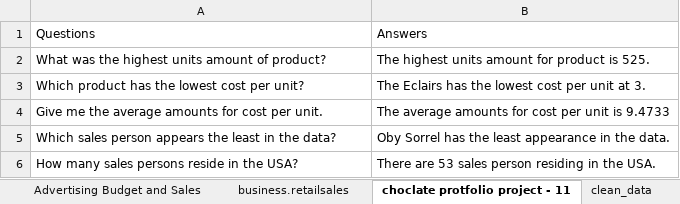
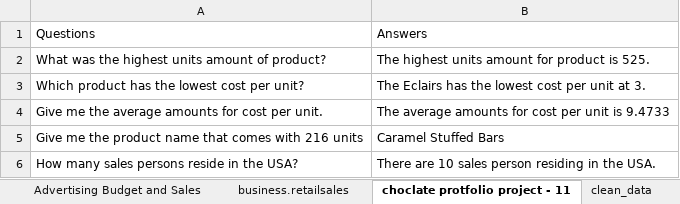
Before and after one commit to aseriousryan/suduAI, an Excel workbook: data/questions_answers.xlsx, sheet choclate protfolio project - 11, drawn as a sheet; values as stored, in another font and other column widths than the file's, no borders; removed rows and columns are numbered as before the commit, all else as after; the diff names each change by its address in the sheet, - before the commit and + after, or states it on an @@ line.

Commit message:
add data files

```diff
--- a/data/questions_answers.xlsx (sheet choclate protfolio project - 11)
+++ b/data/questions_answers.xlsx (sheet choclate protfolio project - 11)
-row 5: Which sales person appears the least in the data? | Oby Sorrel has the least appearance in the data.
+row 5: Give me the product name that comes with 216 units | Caramel Stuffed Bars
-B6: There are 53 sales person…
+B6: There are 10 sales person…
```
Also changed, not shown: other sheet tabs, 10 other files.
